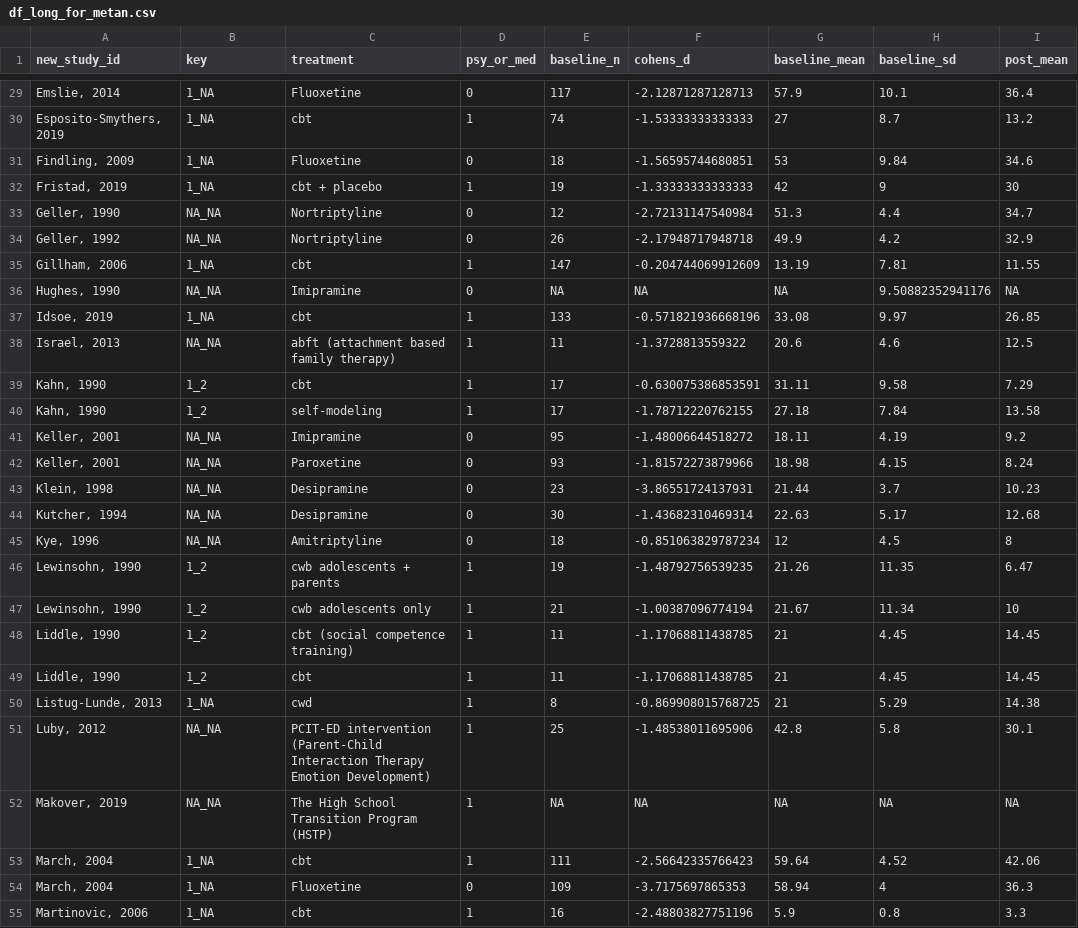
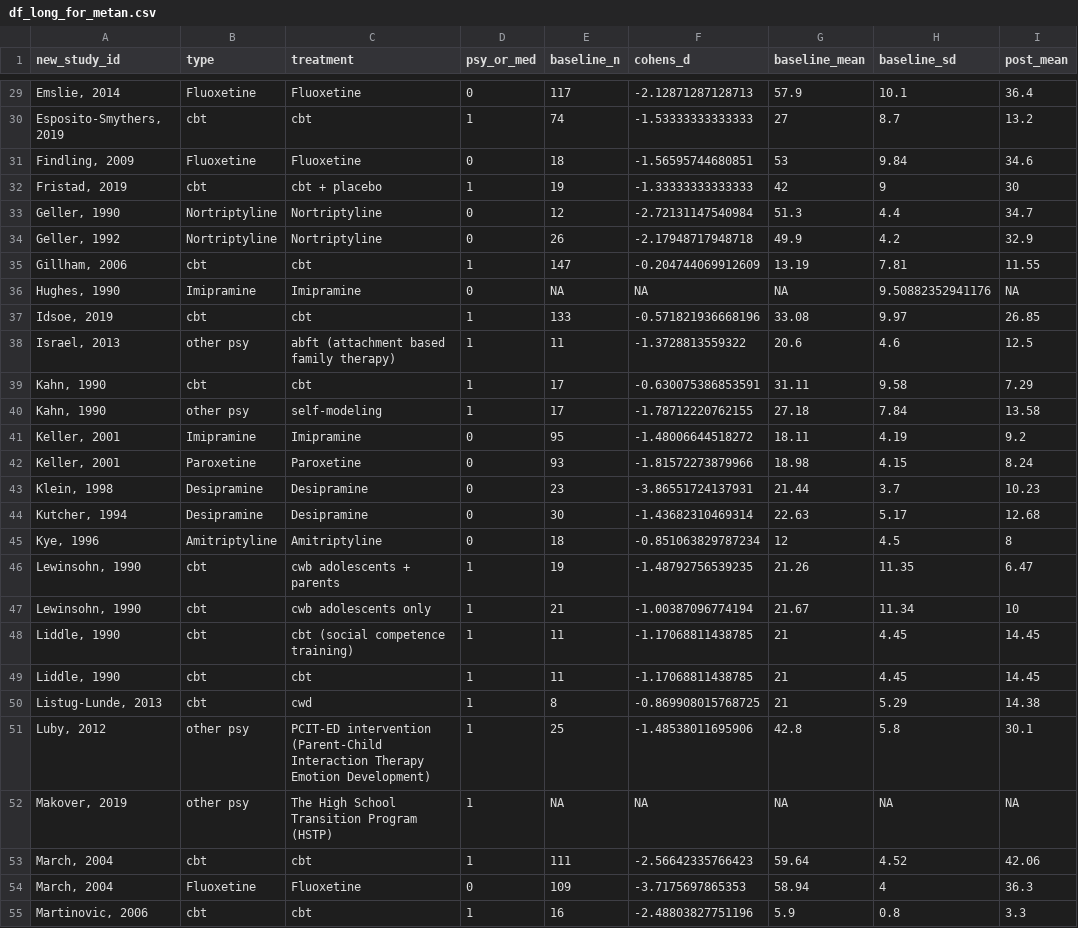
Before and after one commit to transatlantic-comppsych/apples_oranges, a CSV file: df_long_for_metan.csv, drawn as a sheet; only a part is shown, gaps mark what is left out; the diff covers the shown part only; the diff names each change by its address in the sheet, - before the commit and + after, or states it on an @@ line.

Commit message:
I think I have fixed the problem with filtering IDs for the CBT, fluox, esc meta regression.

```diff
--- a/df_long_for_metan.csv
+++ b/df_long_for_metan.csv
-B1: key
+B1: type
-B29 (type): 1_NA
+B29 (type): Fluoxetine
-B30 (type): 1_NA
+B30 (type): cbt
-B31 (type): 1_NA
+B31 (type): Fluoxetine
-B32 (type): 1_NA
+B32 (type): cbt
-B33:B34 (type): NA_NA
+B33:B34 (type): Nortriptyline
-B35 (type): 1_NA
+B35 (type): cbt
-B36 (type): NA_NA
+B36 (type): Imipramine
-B37 (type): 1_NA
+B37 (type): cbt
-B38 (type): NA_NA
+B38 (type): other psy
-B39 (type): 1_2
+B39 (type): cbt
-B40 (type): 1_2
+B40 (type): other psy
-B41 (type): NA_NA
+B41 (type): Imipramine
-B42 (type): NA_NA
+B42 (type): Paroxetine
-B43:B44 (type): NA_NA
+B43:B44 (type): Desipramine
-B45 (type): NA_NA
+B45 (type): Amitriptyline
-B46:B49 (type): 1_2
+B46:B49 (type): cbt
-B50 (type): 1_NA
+B50 (type): cbt
-B51:B52 (type): NA_NA
+B51:B52 (type): other psy
-B53 (type): 1_NA
+B53 (type): cbt
-B54 (type): 1_NA
+B54 (type): Fluoxetine
-B55 (type): 1_NA
+B55 (type): cbt
```
Also changed, not shown: 153 edited cells elsewhere in this file, 2 other files.
